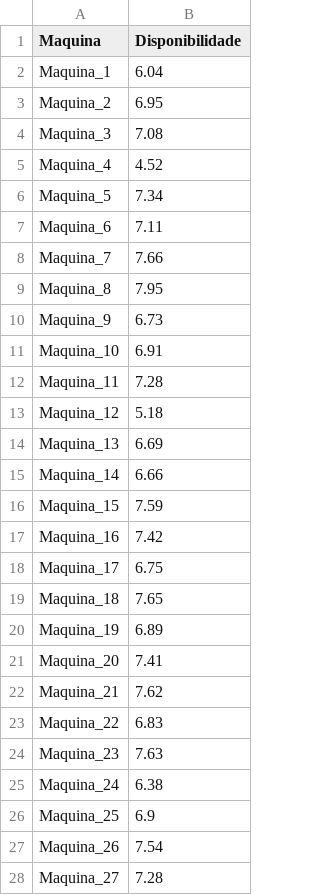
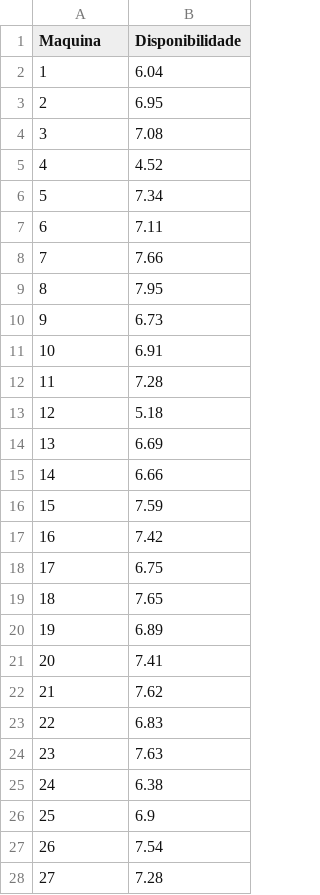
Before and after one commit to CamillaTeodoro/Arquivos, a CSV file: Maquinas.csv, drawn as a sheet; only a part is shown; the diff covers the shown part only.

```diff
--- a/Maquinas.csv
+++ b/Maquinas.csv
@@ -1,28 +1,28 @@
 Maquina,Disponibilidade
-Maquina_1,6.04
-Maquina_2,6.95
-Maquina_3,7.08
-Maquina_4,4.52
-Maquina_5,7.34
-Maquina_6,7.11
-Maquina_7,7.66
-Maquina_8,7.95
-Maquina_9,6.73
-Maquina_10,6.91
-Maquina_11,7.28
-Maquina_12,5.18
-Maquina_13,6.69
-Maquina_14,6.66
-Maquina_15,7.59
-Maquina_16,7.42
-Maquina_17,6.75
-Maquina_18,7.65
-Maquina_19,6.89
-Maquina_20,7.41
-Maquina_21,7.62
-Maquina_22,6.83
-Maquina_23,7.63
-Maquina_24,6.38
-Maquina_25,6.9
-Maquina_26,7.54
-Maquina_27,7.28
+1,6.04
+2,6.95
+3,7.08
+4,4.52
+5,7.34
+6,7.11
+7,7.66
+8,7.95
+9,6.73
+10,6.91
+11,7.28
+12,5.18
+13,6.69
+14,6.66
+15,7.59
+16,7.42
+17,6.75
+18,7.65
+19,6.89
+20,7.41
+21,7.62
+22,6.83
+23,7.63
+24,6.38
+25,6.9
+26,7.54
+27,7.28
```
Also changed, not shown: 3 edited cells elsewhere in this file, Ordens.csv, 1 other file.
